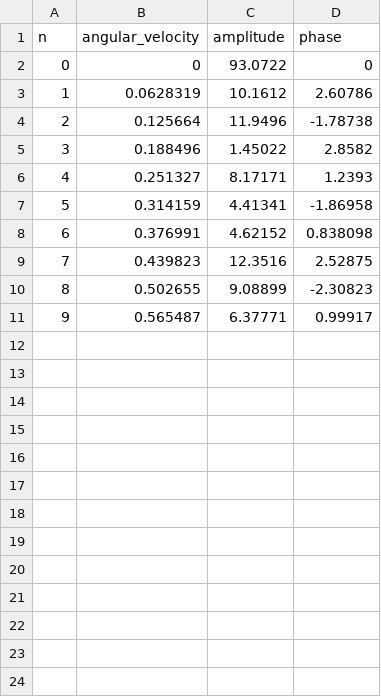
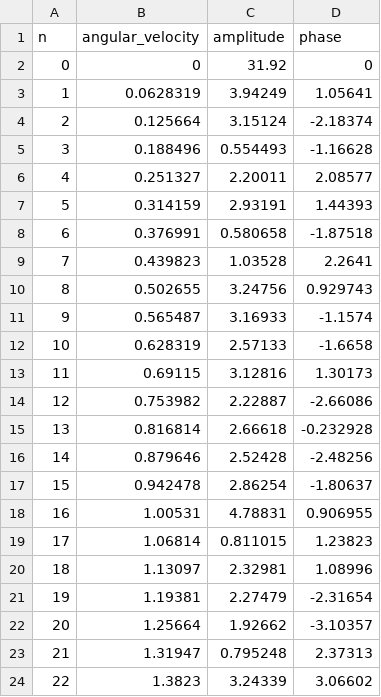
Before and after one commit to dangtom700/path_simulation, a CSV file: bar_data/inverted_trajectory_component.csv, drawn as a sheet; only a part is shown; the diff covers the shown part only.

```diff
--- a/bar_data/inverted_trajectory_component.csv
+++ b/bar_data/inverted_trajectory_component.csv
@@ -1,11 +1,24 @@
 n,angular_velocity,amplitude,phase
-0,0,93.0722,0
-1,0.0628319,10.1612,2.60786
-2,0.125664,11.9496,-1.78738
-3,0.188496,1.45022,2.8582
-4,0.251327,8.17171,1.2393
-5,0.314159,4.41341,-1.86958
-6,0.376991,4.62152,0.838098
-7,0.439823,12.3516,2.52875
-8,0.502655,9.08899,-2.30823
-9,0.565487,6.37771,0.99917
+0,0,31.92,0
+1,0.0628319,3.94249,1.05641
+2,0.125664,3.15124,-2.18374
+3,0.188496,0.554493,-1.16628
+4,0.251327,2.20011,2.08577
+5,0.314159,2.93191,1.44393
+6,0.376991,0.580658,-1.87518
+7,0.439823,1.03528,2.2641
+8,0.502655,3.24756,0.929743
+9,0.565487,3.16933,-1.1574
+10,0.628319,2.57133,-1.6658
+11,0.69115,3.12816,1.30173
+12,0.753982,2.22887,-2.66086
+13,0.816814,2.66618,-0.232928
+14,0.879646,2.52428,-2.48256
+15,0.942478,2.86254,-1.80637
+16,1.00531,4.78831,0.906955
+17,1.06814,0.811015,1.23823
+18,1.13097,2.32981,1.08996
+19,1.19381,2.27479,-2.31654
+20,1.25664,1.92662,-3.10357
+21,1.31947,0.795248,2.37313
+22,1.3823,3.24339,3.06602
```
Also changed, not shown: 2 added rows elsewhere in this file, bar_data/LQR1.csv, bar_data/kalman1.csv, 14 other files.
